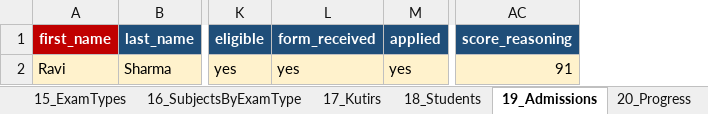
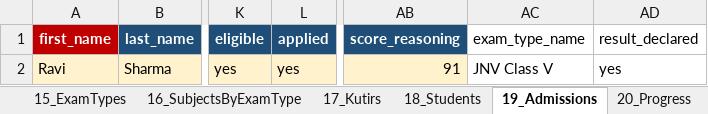
Before and after one commit to digoyal/KutirGRS, an Excel workbook: GRS_Import_Template.xlsx, sheet 19_Admissions, drawn as a sheet; only a part is shown, gaps mark what is left out; values as stored, in another font and other column widths than the file's, no borders; removed rows and columns are numbered as before the commit, all else as after; the diff names each change by its address in the sheet, - before the commit and + after, or states it on an @@ line.

Commit message:
Fix CC Add Student district dropdown; optional admission no-exam and no-admit reasons
Co-authored-by: digoyal <digoyal@users.noreply.github.com>

Admission un-admit: delete first-year progress when reverting from Admitted

```diff
--- a/GRS_Import_Template.xlsx (sheet 19_Admissions)
+++ b/GRS_Import_Template.xlsx (sheet 19_Admissions)
-column L (form_received), row 2: yes
+column AC (exam_type_name), row 2: JNV Class V
+column AD (result_declared), row 2: yes
```
Also changed, not shown: sheet 20_Progress, sheet 18_Students, 32 other files.
